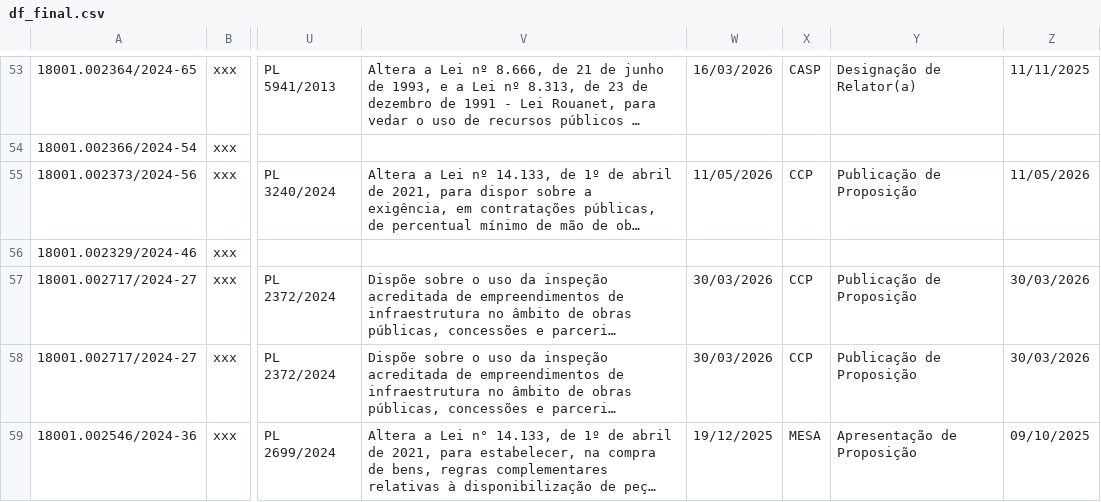
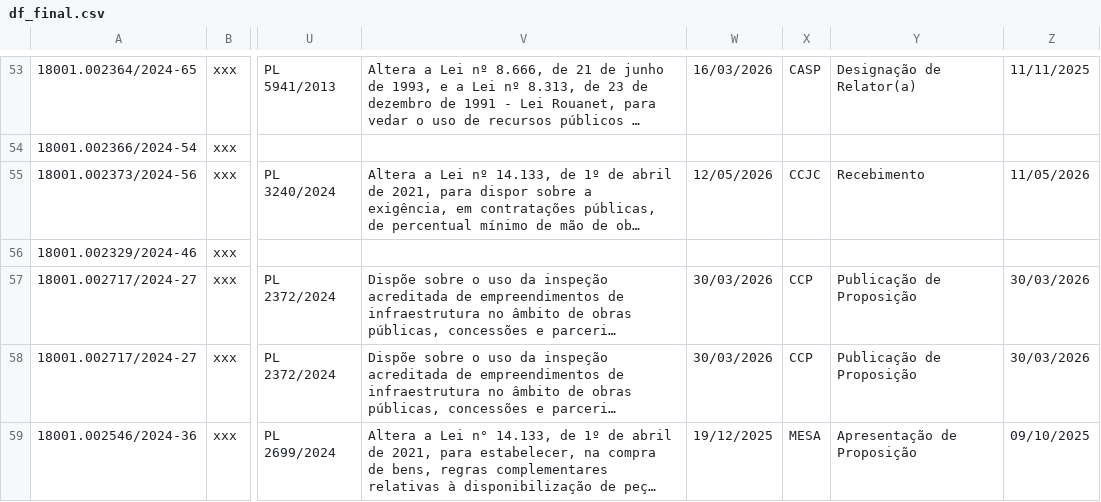
Before and after one commit to lab-dados-seges/monitoramento-parlamentar-delog, a CSV file: data/df_final.csv, drawn as a sheet; only a part is shown, gaps mark what is left out; long unchanged cells end in …; the diff names each change by its address in the sheet, - before the commit and + after, or states it on an @@ line.

```diff
--- a/data/df_final.csv
+++ b/data/df_final.csv
-W55: 11/05/2026
+W55: 12/05/2026
-X55: CCP
+X55: CCJC
-Y55: Publicação de Proposição
+Y55: Recebimento
```
